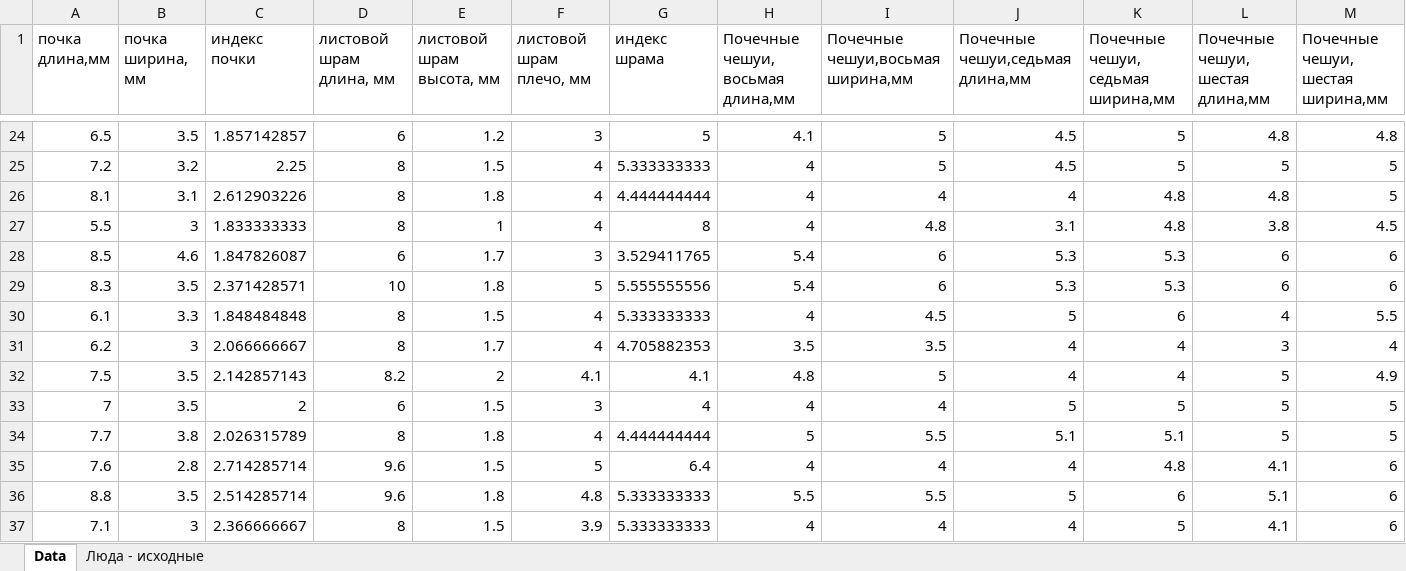
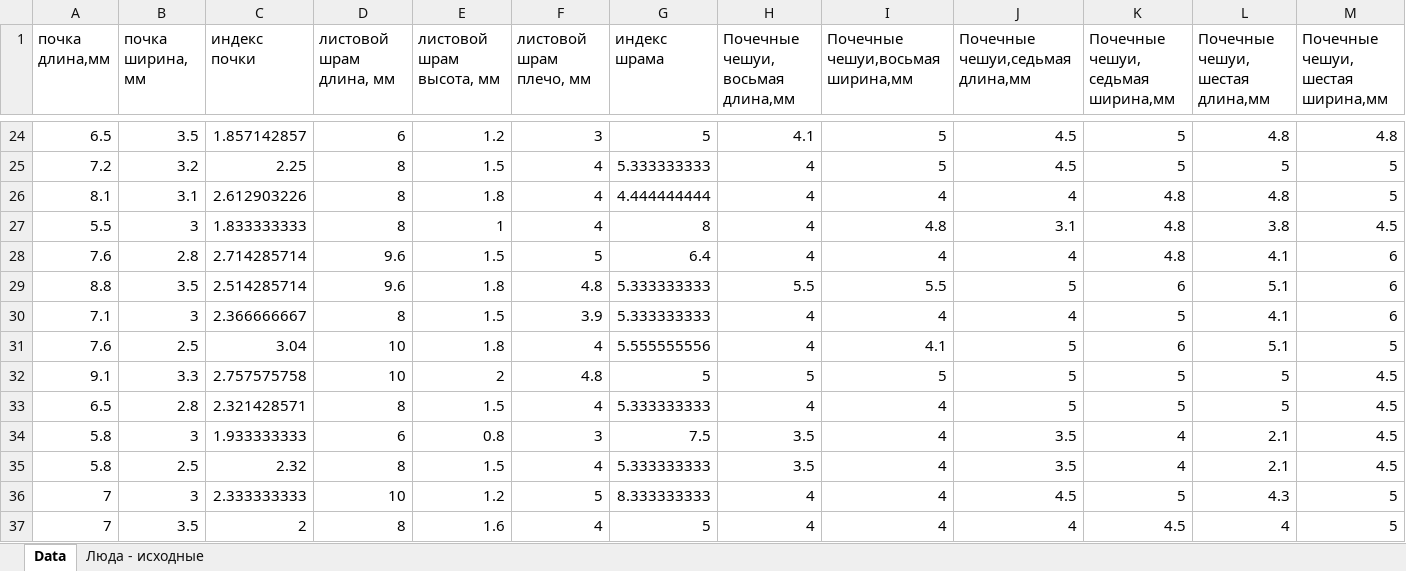
Before and after one commit to MikhailGolovin1982/correlation_analysis_pie_charts, an Excel workbook: XLSX/Сорта R. nígrum башкирской селекции.xlsx, sheet Data, drawn as a sheet; only a part is shown, gaps mark what is left out; the shorter side is filled out with more unchanged rows; values as stored, in another font and other column widths than the file's, no borders; rows hold the shown columns only; the diff names each change by its address in the sheet, - before the commit and + after, or states it on an @@ line.

```diff
--- a/XLSX/Сорта R. nígrum башкирской селекции.xlsx (sheet Data)
+++ b/XLSX/Сорта R. nígrum башкирской селекции.xlsx (sheet Data)
-row 28: 8.5 | 4.6 | 1.847826087 | 6 | 1.7 | 3 | 3.529411765 | 5.4 | 6 | 5.3 | 5.3 | 6 | 6
-row 29: 8.3 | 3.5 | 2.371428571 | 10 | 1.8 | 5 | 5.555555556 | 5.4 | 6 | 5.3 | 5.3 | 6 | 6
-row 30: 6.1 | 3.3 | 1.848484848 | 8 | 1.5 | 4 | 5.333333333 | 4 | 4.5 | 5 | 6 | 4 | 5.5
-row 31: 6.2 | 3 | 2.066666667 | 8 | 1.7 | 4 | 4.705882353 | 3.5 | 3.5 | 4 | 4 | 3 | 4
-row 32: 7.5 | 3.5 | 2.142857143 | 8.2 | 2 | 4.1 | 4.1 | 4.8 | 5 | 4 | 4 | 5 | 4.9
-row 33: 7 | 3.5 | 2 | 6 | 1.5 | 3 | 4 | 4 | 4 | 5 | 5 | 5 | 5
-row 34: 7.7 | 3.8 | 2.026315789 | 8 | 1.8 | 4 | 4.444444444 | 5 | 5.5 | 5.1 | 5.1 | 5 | 5
```
Also changed, not shown: 8 other files.
